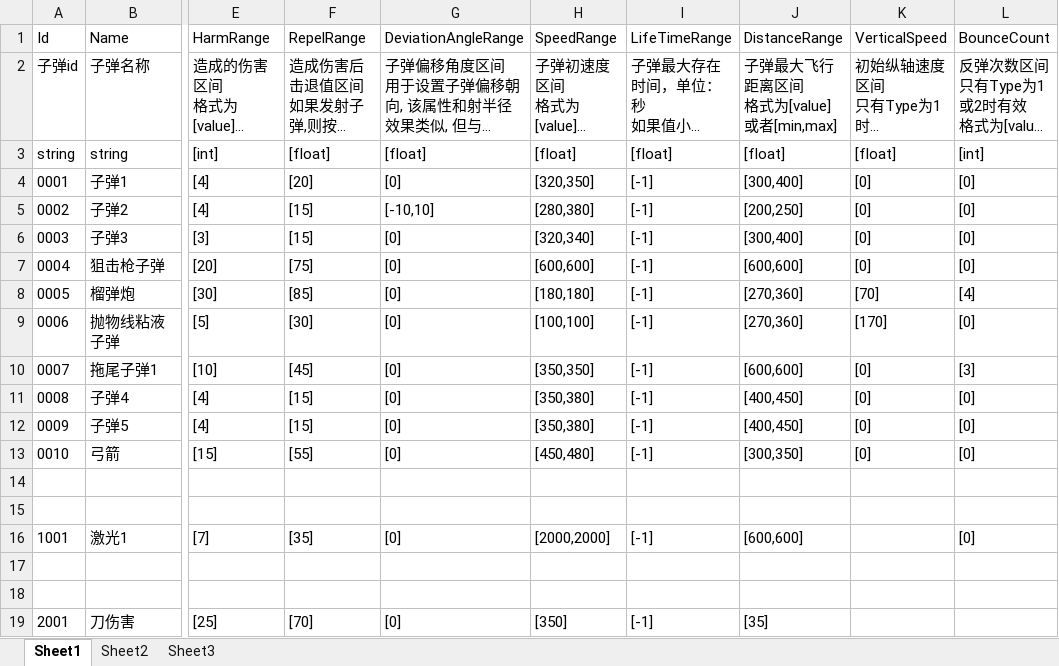
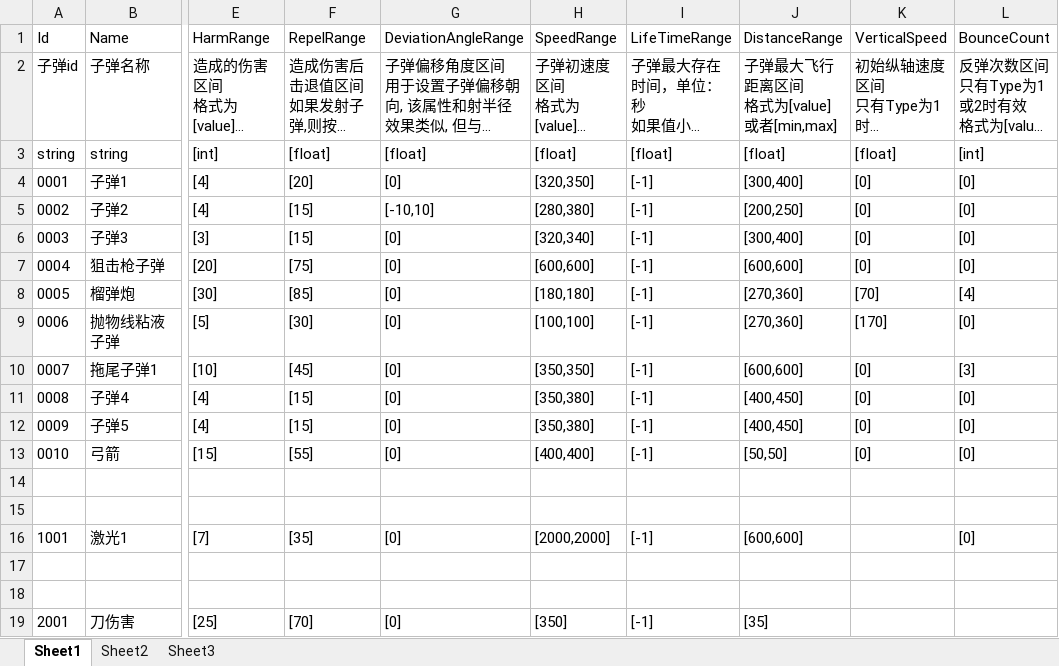
Before and after one commit to xlljc/DungeonShooting, an Excel workbook: DungeonShooting_Godot/excel/BulletBase.xlsx, sheet Sheet1, drawn as a sheet; only a part is shown, gaps mark what is left out; long unchanged cells end in …; values as stored, in another font and other column widths than the file's, no borders; the diff names each change by its address in the sheet, - before the commit and + after, or states it on an @@ line.

```diff
--- a/DungeonShooting_Godot/excel/BulletBase.xlsx (sheet Sheet1)
+++ b/DungeonShooting_Godot/excel/BulletBase.xlsx (sheet Sheet1)
-H13 (SpeedRange): [450,480]
+H13 (SpeedRange): [400,400]
-J13 (DistanceRange): [300,350]
+J13 (DistanceRange): [50,50]
```
Also changed, not shown: 7 other files.
